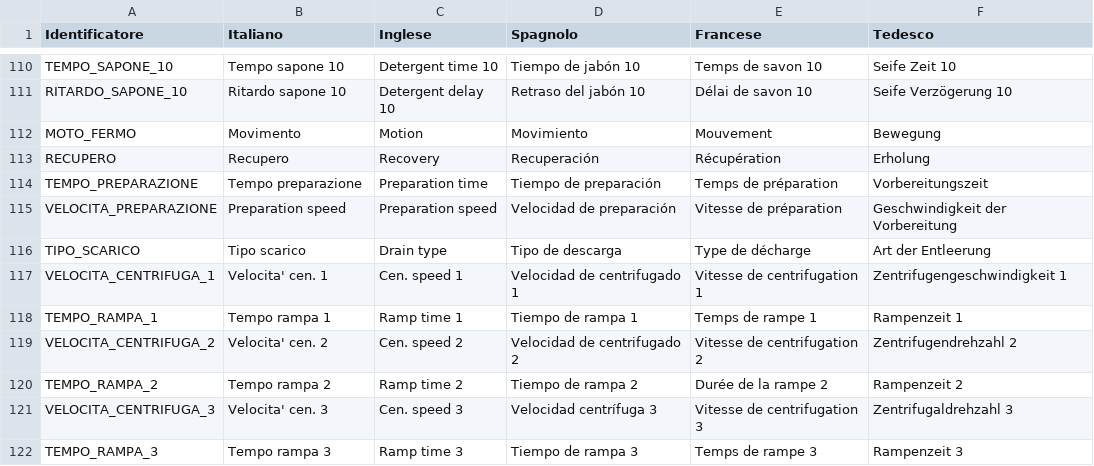
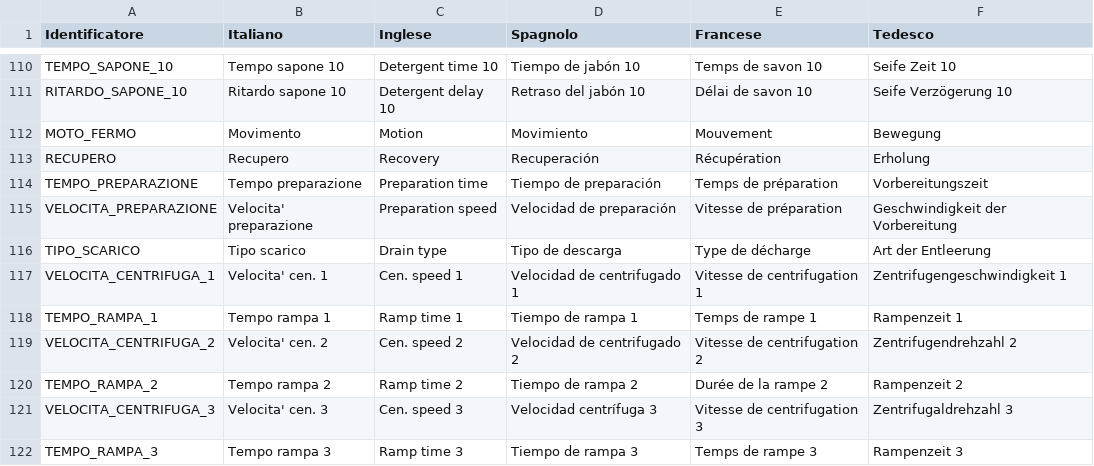
Before and after one commit to HSW-Bologna/lavatrice-display-eta-beta-rotondi, a CSV file: assets/translations/pars/descriptions.csv, drawn as a sheet; only a part is shown, gaps mark what is left out.

```diff
--- a/assets/translations/pars/descriptions.csv
+++ b/assets/translations/pars/descriptions.csv
@@ -114,3 +114,3 @@ RECUPERO, Recupero, Recovery, Recuperación, Récupération, Erholung
 TEMPO_PREPARAZIONE, Tempo preparazione, Preparation time, Tiempo de preparación, Temps de préparation, Vorbereitungszeit
-VELOCITA_PREPARAZIONE, Preparation speed, Preparation speed, Velocidad de preparación, Vitesse de préparation, Geschwindigkeit der Vorbereitung
+VELOCITA_PREPARAZIONE, Velocita' preparazione, Preparation speed, Velocidad de preparación, Vitesse de préparation, Geschwindigkeit der Vorbereitung
 TIPO_SCARICO, Tipo scarico, Drain type, Tipo de descarga, Type de décharge, Art der Entleerung
```
Also changed, not shown: assets/translations/pars/tipo_serratura.csv, assets/translations/strings/strings.csv, 54 other files.
